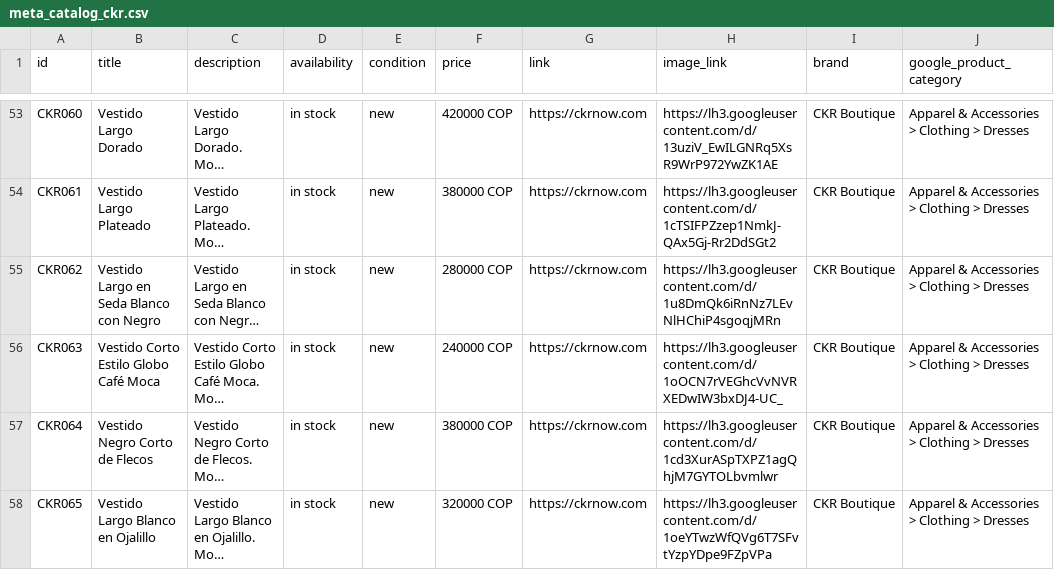
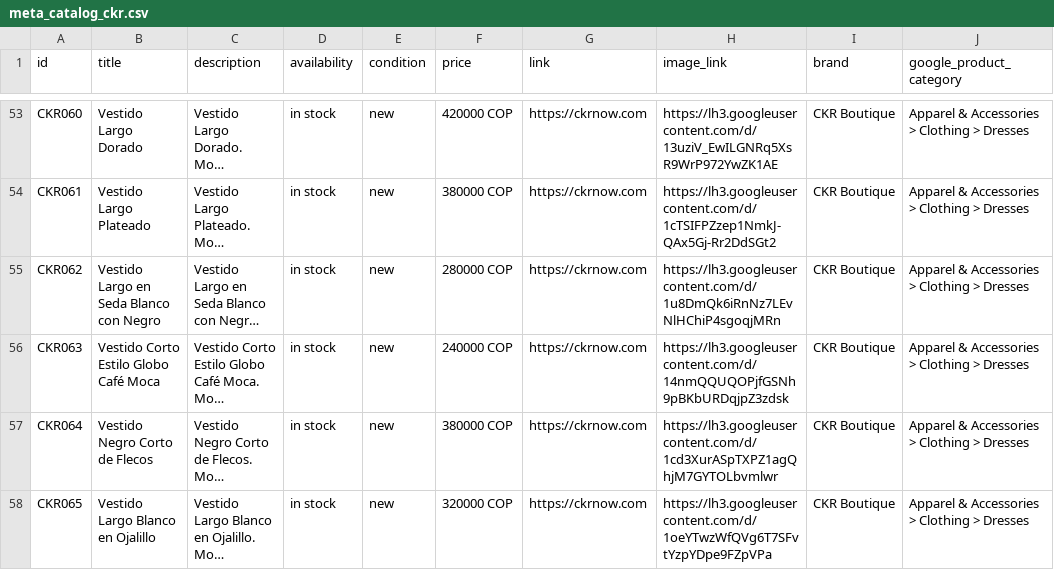
Before and after one commit to alvapas75-afk/ckrnow-website, a CSV file: meta_catalog_ckr.csv, drawn as a sheet; only a part is shown, gaps mark what is left out; long unchanged cells end in …; the diff names each change by its address in the sheet, - before the commit and + after, or states it on an @@ line.

```diff
--- a/meta_catalog_ckr.csv
+++ b/meta_catalog_ckr.csv
-H56 (image_link): https://lh3.googleusercontent.com/d/1oOCN7rVEGhcVvNVRXEDwIW3bxDJ4-UC_
+H56 (image_link): https://lh3.googleusercontent.com/d/14nmQQUQOPjfGSNh9pBKbURDqjpZ3zdsk
```
Also changed, not shown: 2 other files.
